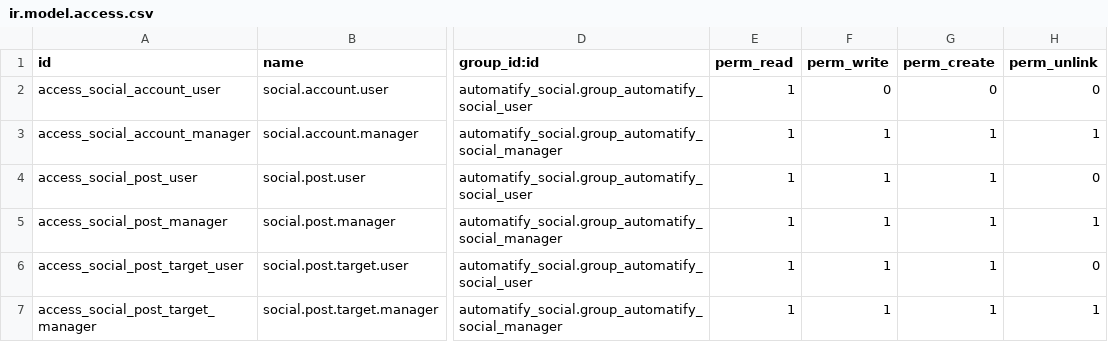
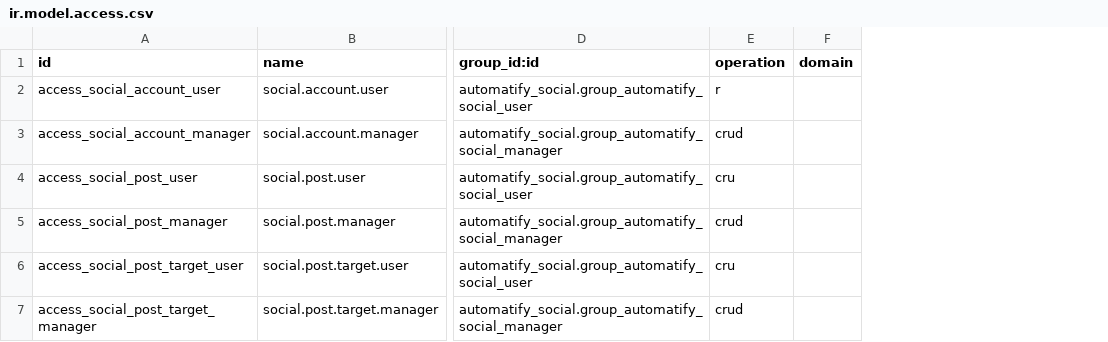
Before and after one commit to Automatify-Pty-Ltd/odoo-addons, a CSV file: automatify_social/security/ir.model.access.csv, drawn as a sheet; only a part is shown, gaps mark what is left out; removed rows and columns are numbered as before the commit, all else as after; the diff names each change by its address in the sheet, - before the commit and + after, or states it on an @@ line.

Commit message:
Port social access rules to Odoo 20 ir.access

```diff
--- a/automatify_social/security/ir.model.access.csv
+++ b/automatify_social/security/ir.model.access.csv
-column E (perm_read), rows 2-7: all 1
-column F (perm_write), rows 2-7: 0 | 1 | 1 | 1 | 1 | 1
-column G (perm_create), rows 2-7: 0 | 1 | 1 | 1 | 1 | 1
-column H (perm_unlink), rows 2-7: 0 | 1 | 0 | 1 | 0 | 1
+column E (operation), rows 2-7: r | crud | cru | crud | cru | crud
+column F (domain), empty
```
Also changed, not shown: 1 other file.
